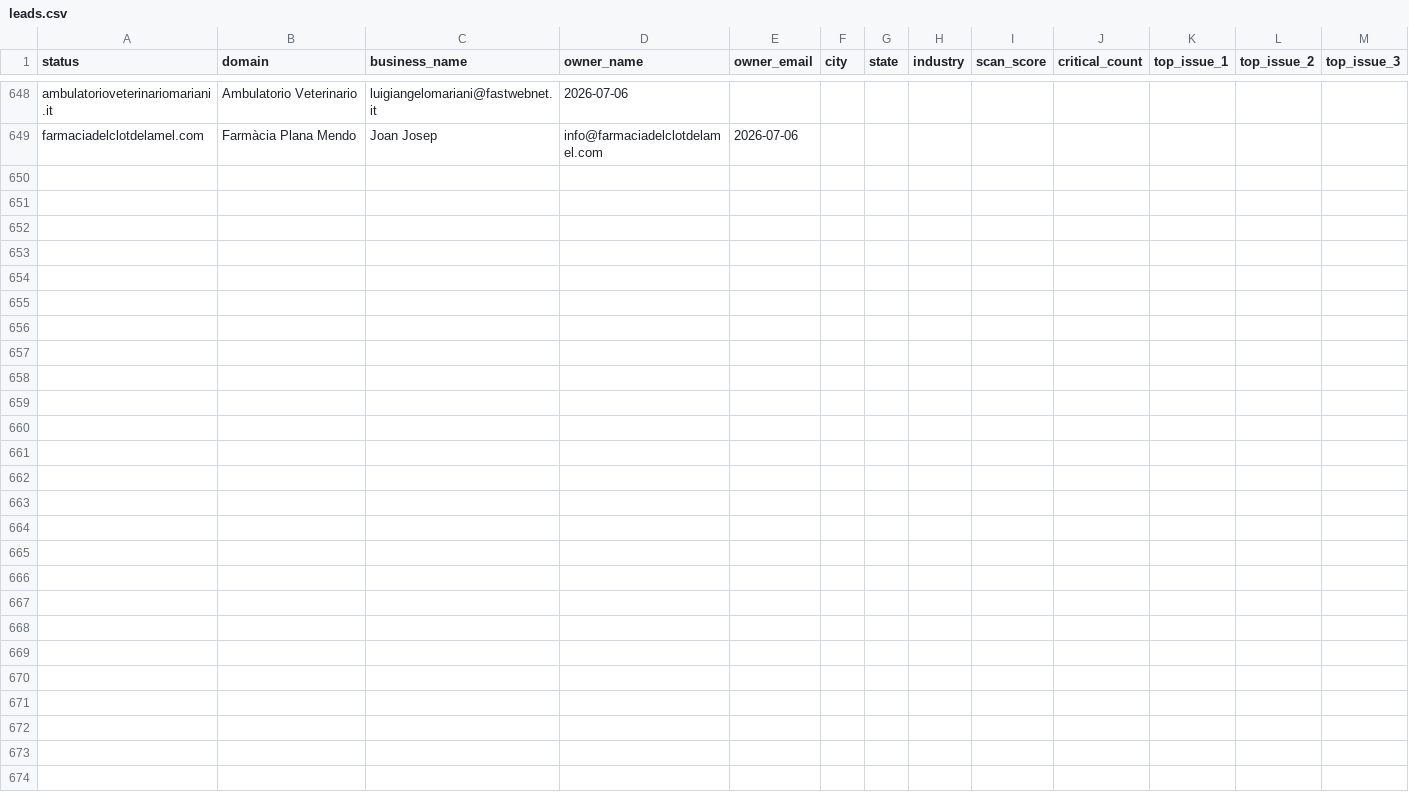
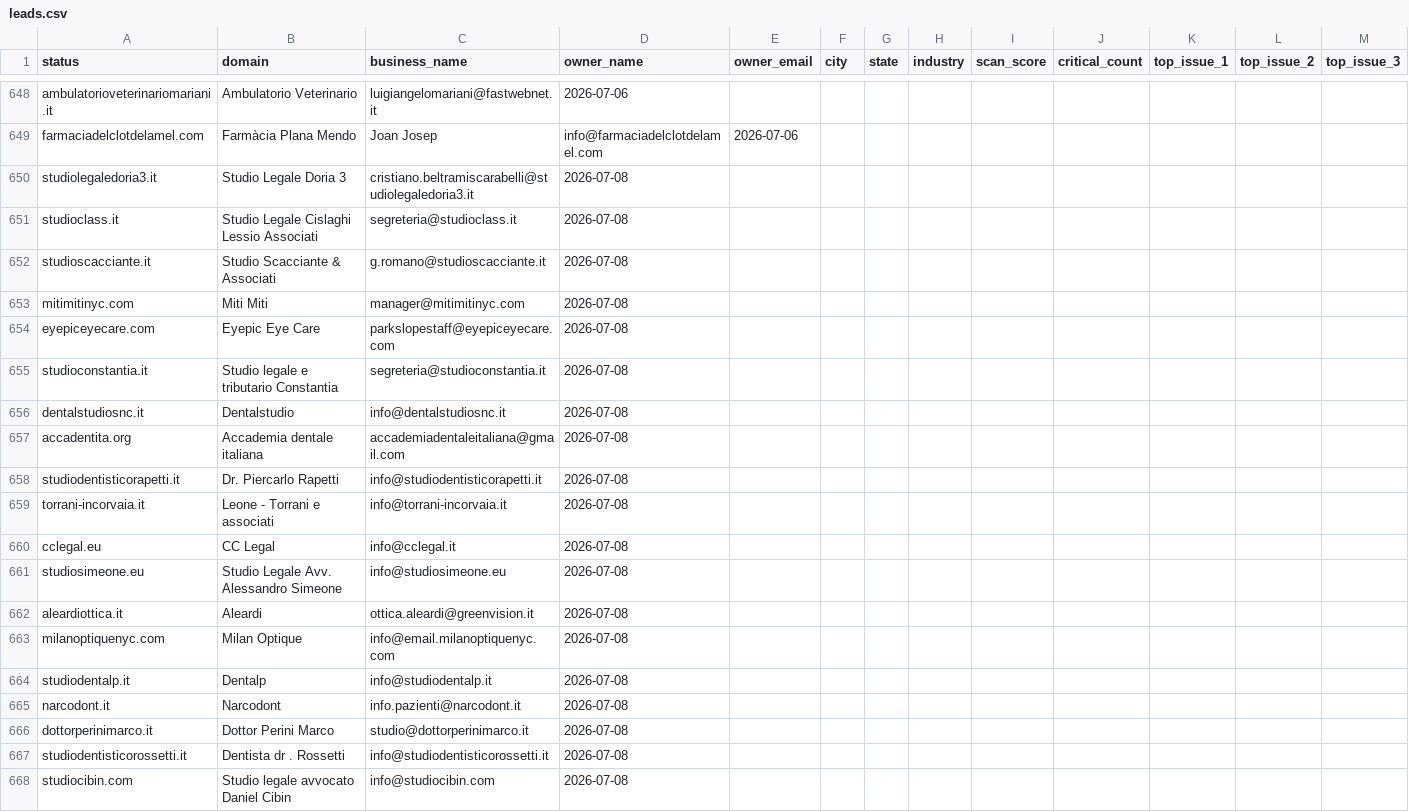
Before and after one commit to RanuK12/ADA-Audits, a CSV file: prospectos/leads.csv, drawn as a sheet; only a part is shown, gaps mark what is left out; rows hold the shown columns only; the diff covers the shown part only; the diff names each change by its address in the sheet, - before the commit and + after, or states it on an @@ line.

```diff
--- a/prospectos/leads.csv
+++ b/prospectos/leads.csv
+row 650: studiolegaledoria3.it | Studio Legale Doria 3 | cristiano.beltramiscarabelli@studiolegaledoria3.it | 2026-07-08
+row 651: studioclass.it | Studio Legale Cislaghi Lessio Associati | segreteria@studioclass.it | 2026-07-08
+row 652: studioscacciante.it | Studio Scacciante & Associati | g.romano@studioscacciante.it | 2026-07-08
+row 653: mitimitinyc.com | Miti Miti | manager@mitimitinyc.com | 2026-07-08
+row 654: eyepiceyecare.com | Eyepic Eye Care | parkslopestaff@eyepiceyecare.com | 2026-07-08
+row 655: studioconstantia.it | Studio legale e tributario Constantia | segreteria@studioconstantia.it | 2026-07-08
+row 656: dentalstudiosnc.it | Dentalstudio | info@dentalstudiosnc.it | 2026-07-08
+row 657: accadentita.org | Accademia dentale italiana | accademiadentaleitaliana@gmail.com | 2026-07-08
+row 658: studiodentisticorapetti.it | Dr. Piercarlo Rapetti | info@studiodentisticorapetti.it | 2026-07-08
+row 659: torrani-incorvaia.it | Leone - Torrani e associati | info@torrani-incorvaia.it | 2026-07-08
+row 660: cclegal.eu | CC Legal | info@cclegal.it | 2026-07-08
+row 661: studiosimeone.eu | Studio Legale Avv. Alessandro Simeone | info@studiosimeone.eu | 2026-07-08
+row 662: aleardiottica.it | Aleardi | ottica.aleardi@greenvision.it | 2026-07-08
+row 663: milanoptiquenyc.com | Milan Optique | info@email.milanoptiquenyc.com | 2026-07-08
+row 664: studiodentalp.it | Dentalp | info@studiodentalp.it | 2026-07-08
+row 665: narcodont.it | Narcodont | info.pazienti@narcodont.it | 2026-07-08
+row 666: dottorperinimarco.it | Dottor Perini Marco | studio@dottorperinimarco.it | 2026-07-08
+row 667: studiodentisticorossetti.it | Dentista dr . Rossetti | info@studiodentisticorossetti.it | 2026-07-08
+row 668: studiocibin.com | Studio legale avvocato Daniel Cibin | info@studiocibin.com | 2026-07-08
```
Also changed, not shown: 31 added rows elsewhere in this file, 1 other file.
